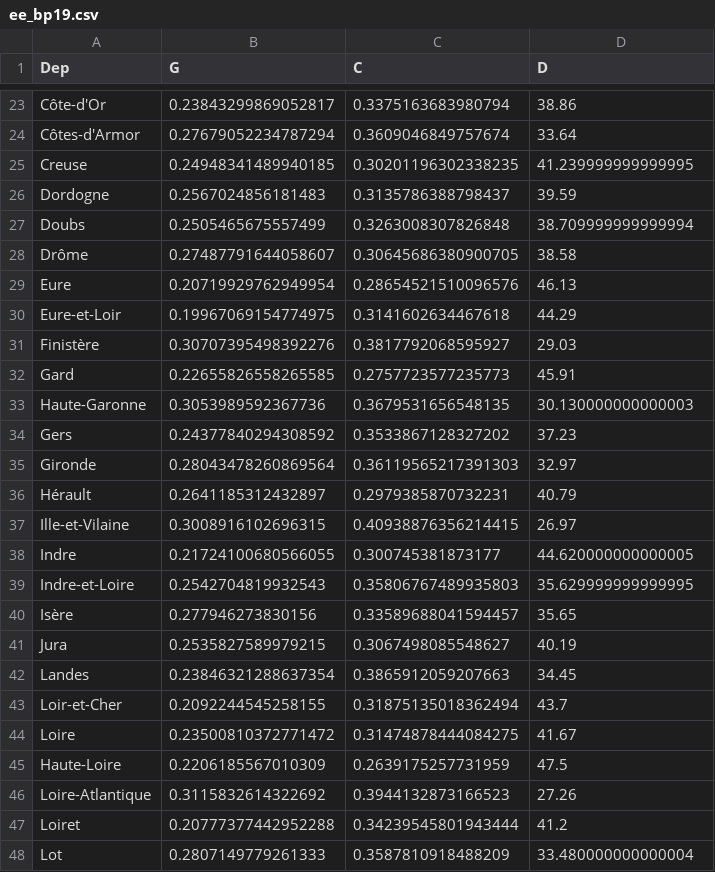
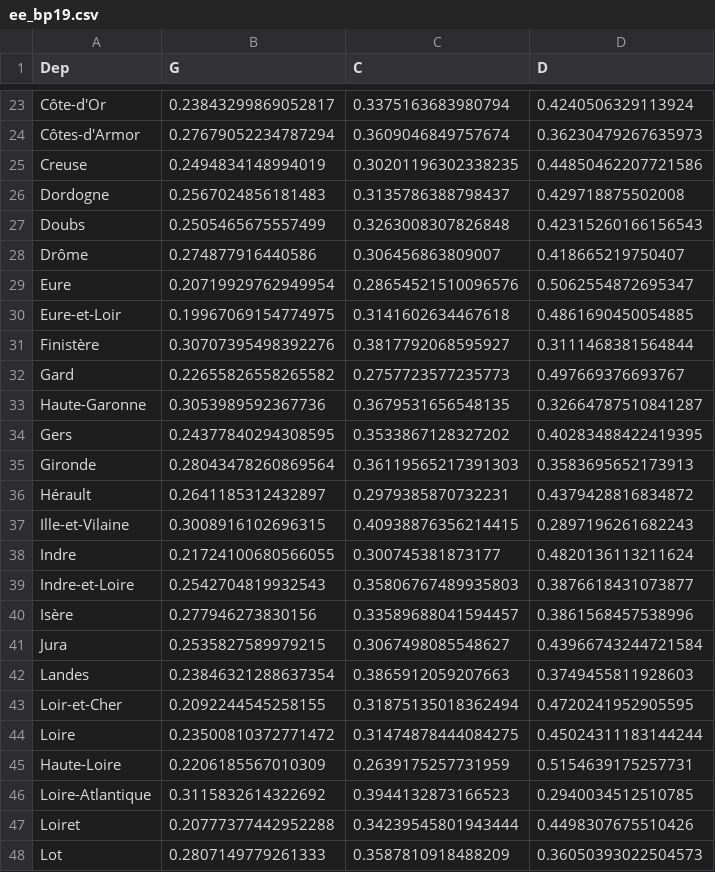
Before and after one commit to zuulaika/Projet-python, a CSV file: ee_bp19.csv, drawn as a sheet; only a part is shown, gaps mark what is left out; the diff covers the shown part only; the diff names each change by its address in the sheet, - before the commit and + after, or states it on an @@ line.

```diff
--- a/ee_bp19.csv
+++ b/ee_bp19.csv
-D23 (D): 38.86
+D23 (D): 0.4240506329113924
-D24 (D): 33.64
+D24 (D): 0.36230479267635973
-B25 (G): 0.24948341489940185
+B25 (G): 0.2494834148994019
-D25 (D): 41.239999999999995
+D25 (D): 0.44850462207721586
-D26 (D): 39.59
+D26 (D): 0.429718875502008
-D27 (D): 38.709999999999994
+D27 (D): 0.42315260166156543
-B28 (G): 0.27487791644058607
+B28 (G): 0.274877916440586
-C28 (C): 0.30645686380900705
+C28 (C): 0.306456863809007
-D28 (D): 38.58
+D28 (D): 0.418665219750407
-D29 (D): 46.13
+D29 (D): 0.5062554872695347
-D30 (D): 44.29
+D30 (D): 0.4861690450054885
-D31 (D): 29.03
+D31 (D): 0.3111468381564844
-B32 (G): 0.22655826558265585
+B32 (G): 0.22655826558265582
-D32 (D): 45.91
+D32 (D): 0.497669376693767
-D33 (D): 30.130000000000003
+D33 (D): 0.32664787510841287
-B34 (G): 0.24377840294308592
+B34 (G): 0.24377840294308595
-D34 (D): 37.23
+D34 (D): 0.40283488422419395
-D35 (D): 32.97
+D35 (D): 0.3583695652173913
-D36 (D): 40.79
+D36 (D): 0.4379428816834872
-D37 (D): 26.97
+D37 (D): 0.2897196261682243
-D38 (D): 44.620000000000005
+D38 (D): 0.4820136113211624
-D39 (D): 35.629999999999995
+D39 (D): 0.3876618431073877
-D40 (D): 35.65
+D40 (D): 0.3861568457538996
-D41 (D): 40.19
+D41 (D): 0.43966743244721584
-D42 (D): 34.45
+D42 (D): 0.3749455811928603
-D43 (D): 43.7
+D43 (D): 0.4720241952905595
-D44 (D): 41.67
+D44 (D): 0.45024311183144244
-D45 (D): 47.5
+D45 (D): 0.5154639175257731
-D46 (D): 27.26
+D46 (D): 0.2940034512510785
-D47 (D): 41.2
+D47 (D): 0.4498307675510426
-D48 (D): 33.480000000000004
+D48 (D): 0.36050393022504573
```
Also changed, not shown: 105 edited cells elsewhere in this file, 1 other file.
